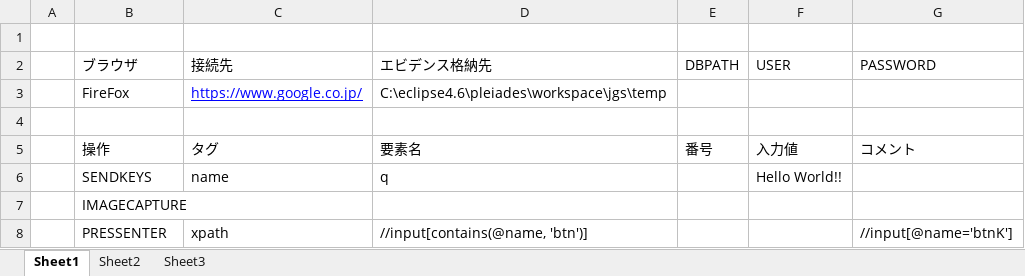
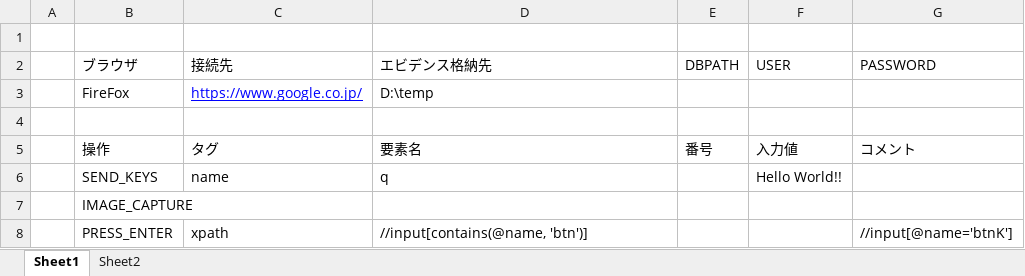
Before and after one commit to kepsule/MinakamiAutomation, an Excel workbook: src/main/resources/Sample001.xlsx, sheet Sheet1, drawn as a sheet; values as stored, in another font and other column widths than the file's, no borders; the diff names each change by its address in the sheet, - before the commit and + after, or states it on an @@ line.

```diff
--- a/src/main/resources/Sample001.xlsx (sheet Sheet1)
+++ b/src/main/resources/Sample001.xlsx (sheet Sheet1)
-sheet tab: Sheet3
-D3 (エビデンス格納先): C:\eclipse4.6\pleiades\workspace\jgs\temp
+D3 (エビデンス格納先): D:\temp
-B6 (ブラウザ): SENDKEYS
+B6 (ブラウザ): SEND_KEYS
-B7 (ブラウザ): IMAGECAPTURE
+B7 (ブラウザ): IMAGE_CAPTURE
-B8 (ブラウザ): PRESSENTER
+B8 (ブラウザ): PRESS_ENTER
```
Also changed, not shown: sheet Sheet2, 11 other files.
